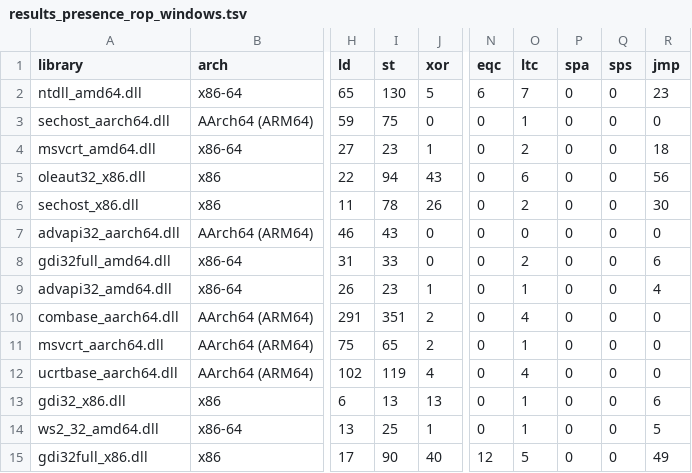
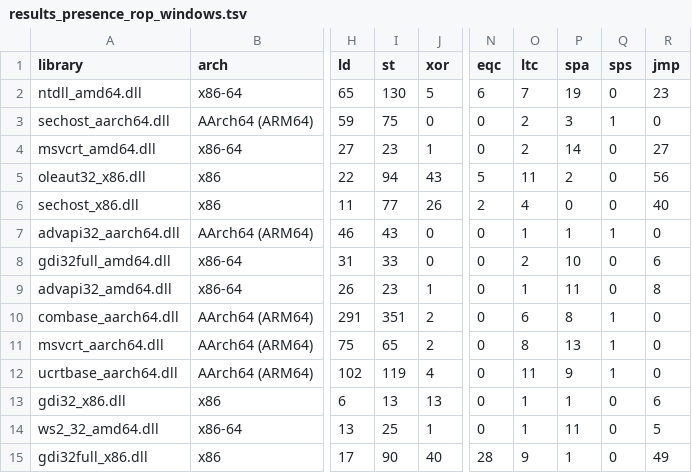
Before and after one commit to jaimea753/rop3-eval, a TSV file: results/win_rop/results_presence_rop_windows.tsv, drawn as a sheet; only a part is shown, gaps mark what is left out; the diff covers the shown part only; the diff names each change by its address in the sheet, - before the commit and + after, or states it on an @@ line.

```diff
--- a/results/win_rop/results_presence_rop_windows.tsv
+++ b/results/win_rop/results_presence_rop_windows.tsv
-P2 (spa): 0
+P2 (spa): 19
-O3 (ltc): 1
+O3 (ltc): 2
-P3 (spa): 0
+P3 (spa): 3
-Q3 (sps): 0
+Q3 (sps): 1
-P4 (spa): 0
+P4 (spa): 14
-R4 (jmp): 18
+R4 (jmp): 27
-N5 (eqc): 0
+N5 (eqc): 5
-O5 (ltc): 6
+O5 (ltc): 11
-P5 (spa): 0
+P5 (spa): 2
-I6 (st): 78
+I6 (st): 77
-N6 (eqc): 0
+N6 (eqc): 2
-O6 (ltc): 2
+O6 (ltc): 4
-R6 (jmp): 30
+R6 (jmp): 40
-O7 (ltc): 0
+O7 (ltc): 1
-P7 (spa): 0
+P7 (spa): 1
-Q7 (sps): 0
+Q7 (sps): 1
-P8 (spa): 0
+P8 (spa): 10
-P9 (spa): 0
+P9 (spa): 11
-R9 (jmp): 4
+R9 (jmp): 8
-O10 (ltc): 4
+O10 (ltc): 6
-P10 (spa): 0
+P10 (spa): 8
-Q10:Q12 (sps): 0
+Q10:Q12 (sps): 1
-O11 (ltc): 1
+O11 (ltc): 8
-P11 (spa): 0
+P11 (spa): 13
-O12 (ltc): 4
+O12 (ltc): 11
-P12 (spa): 0
+P12 (spa): 9
-P13 (spa): 0
+P13 (spa): 1
-P14 (spa): 0
+P14 (spa): 11
-N15 (eqc): 12
+N15 (eqc): 28
-O15 (ltc): 5
+O15 (ltc): 9
-P15 (spa): 0
+P15 (spa): 1
```
Also changed, not shown: 96 edited cells elsewhere in this file, results/lib_multiarch_rop/results_presence_rop_binaries.tsv, results/lib_multiarch_ropblock/results_presence_ropblock_binaries.tsv, 8 other files.
